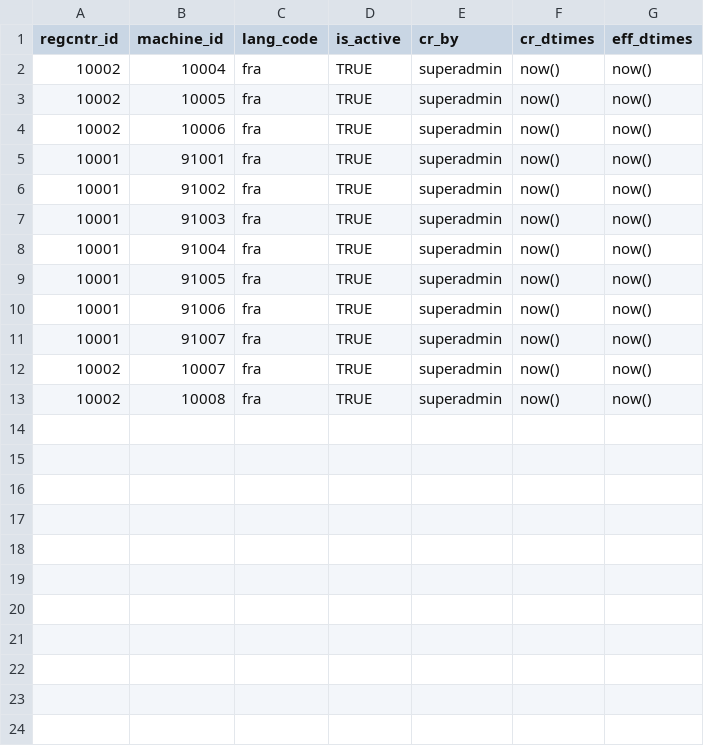
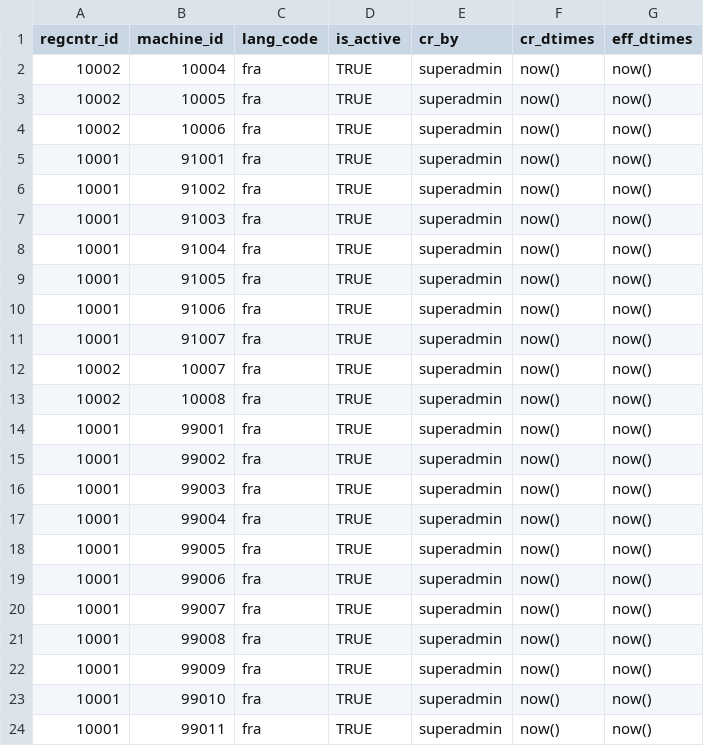
Before and after one commit to WuriGuinea/mosip-guinea-ref-impl, a CSV file: db_scripts/mosip_master/dml/master-reg_center_machine_h.csv, drawn as a sheet.

```diff
--- a/db_scripts/mosip_master/dml/master-reg_center_machine_h.csv
+++ b/db_scripts/mosip_master/dml/master-reg_center_machine_h.csv
@@ -13 +13,12 @@ regcntr_id,machine_id,lang_code,is_active,cr_by,cr_dtimes,eff_dtimes
 10002,10008,fra,TRUE,superadmin,now(),now()
+10001,99001,fra,TRUE,superadmin,now(),now()
+10001,99002,fra,TRUE,superadmin,now(),now()
+10001,99003,fra,TRUE,superadmin,now(),now()
+10001,99004,fra,TRUE,superadmin,now(),now()
+10001,99005,fra,TRUE,superadmin,now(),now()
+10001,99006,fra,TRUE,superadmin,now(),now()
+10001,99007,fra,TRUE,superadmin,now(),now()
+10001,99008,fra,TRUE,superadmin,now(),now()
+10001,99009,fra,TRUE,superadmin,now(),now()
+10001,99010,fra,TRUE,superadmin,now(),now()
+10001,99011,fra,TRUE,superadmin,now(),now()
```
Also changed, not shown: db_scripts/mosip_master/dml/master-reg_center_user_h.csv, db_scripts/mosip_master/dml/master-reg_center_user_machine.csv, 9 other files.
